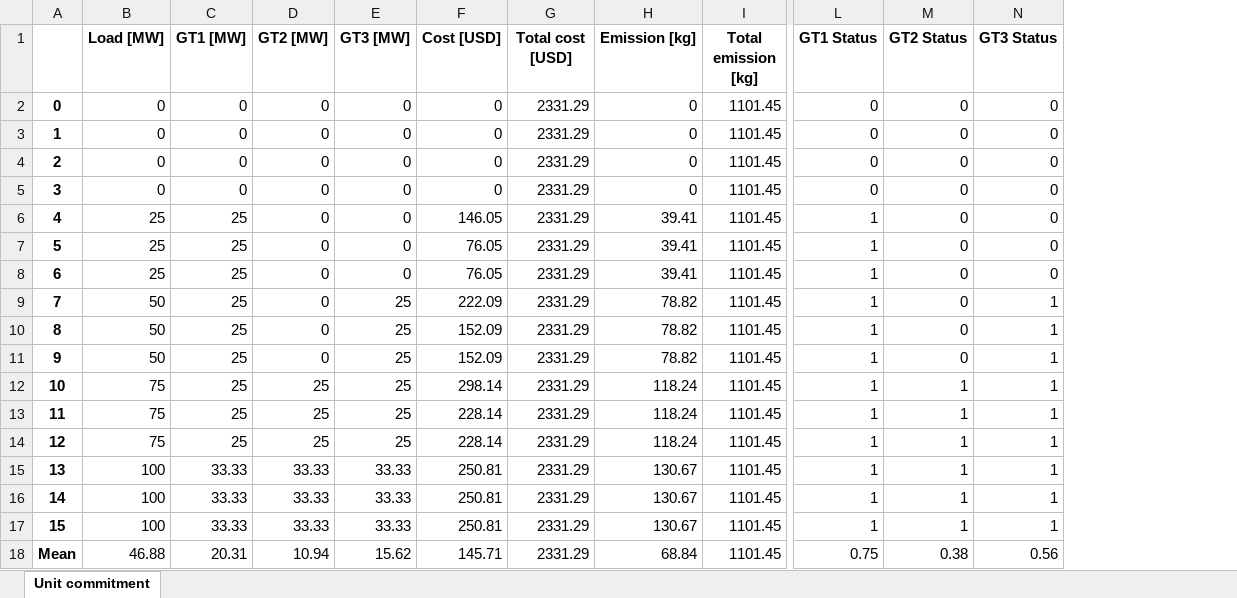
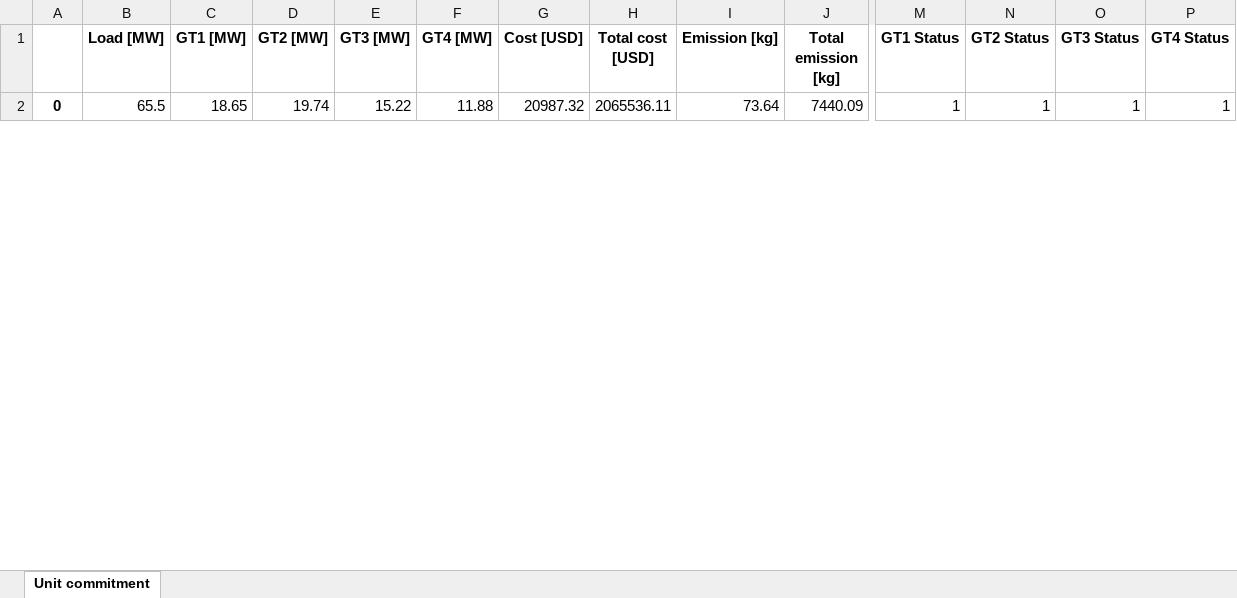
Before and after one commit to KHALIDSALMAN/LGridPy, an Excel workbook: results/Test2.xlsx, sheet Unit commitment, drawn as a sheet; only a part is shown, gaps mark what is left out; values as stored, in another font and other column widths than the file's, no borders; removed rows and columns are numbered as before the commit, all else as after; rows hold the shown columns only; the diff covers the shown part only; the diff names each change by its address in the sheet, - before the commit and + after, or states it on an @@ line.

```diff
--- a/results/Test2.xlsx (sheet Unit commitment)
+++ b/results/Test2.xlsx (sheet Unit commitment)
+column F (GT4 [MW]), empty
+column P (GT4 Status), empty
-row 2: 0 | 0 | 0 | 0 | 0 | 0 | 2331.29 | 0 | 1101.45 | 0 | 0 | 0
-row 3: 1 | 0 | 0 | 0 | 0 | 0 | 2331.29 | 0 | 1101.45 | 0 | 0 | 0
-row 4: 2 | 0 | 0 | 0 | 0 | 0 | 2331.29 | 0 | 1101.45 | 0 | 0 | 0
-row 5: 3 | 0 | 0 | 0 | 0 | 0 | 2331.29 | 0 | 1101.45 | 0 | 0 | 0
-row 6: 4 | 25 | 25 | 0 | 0 | 146.05 | 2331.29 | 39.41 | 1101.45 | 1 | 0 | 0
-row 7: 5 | 25 | 25 | 0 | 0 | 76.05 | 2331.29 | 39.41 | 1101.45 | 1 | 0 | 0
-row 8: 6 | 25 | 25 | 0 | 0 | 76.05 | 2331.29 | 39.41 | 1101.45 | 1 | 0 | 0
-row 9: 7 | 50 | 25 | 0 | 25 | 222.09 | 2331.29 | 78.82 | 1101.45 | 1 | 0 | 1
-row 10: 8 | 50 | 25 | 0 | 25 | 152.09 | 2331.29 | 78.82 | 1101.45 | 1 | 0 | 1
-row 11: 9 | 50 | 25 | 0 | 25 | 152.09 | 2331.29 | 78.82 | 1101.45 | 1 | 0 | 1
-row 12: 10 | 75 | 25 | 25 | 25 | 298.14 | 2331.29 | 118.24 | 1101.45 | 1 | 1 | 1
-row 13: 11 | 75 | 25 | 25 | 25 | 228.14 | 2331.29 | 118.24 | 1101.45 | 1 | 1 | 1
-row 14: 12 | 75 | 25 | 25 | 25 | 228.14 | 2331.29 | 118.24 | 1101.45 | 1 | 1 | 1
-row 15: 13 | 100 | 33.33 | 33.33 | 33.33 | 250.81 | 2331.29 | 130.67 | 1101.45 | 1 | 1 | 1
-row 16: 14 | 100 | 33.33 | 33.33 | 33.33 | 250.81 | 2331.29 | 130.67 | 1101.45 | 1 | 1 | 1
-row 17: 15 | 100 | 33.33 | 33.33 | 33.33 | 250.81 | 2331.29 | 130.67 | 1101.45 | 1 | 1 | 1
-row 18: Mean | 46.88 | 20.31 | 10.94 | 15.62 | 145.71 | 2331.29 | 68.84 | 1101.45 | 0.75 | 0.38 | 0.56
+row 2: 0 | 65.5 | 18.65 | 19.74 | 15.22 | 11.88 | 20987.32 | 2065536.11 | 73.64 | 7440.09 | 1 | 1 | 1 | 1
```
Also changed, not shown: 100 added rows elsewhere in this sheet, input_data/15MW_power_curve.xlsx, input_data/Elisabetta load P.U.xlsx, 18 other files.
